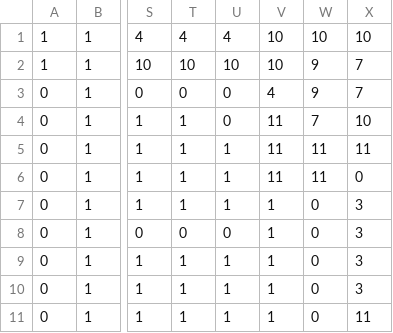
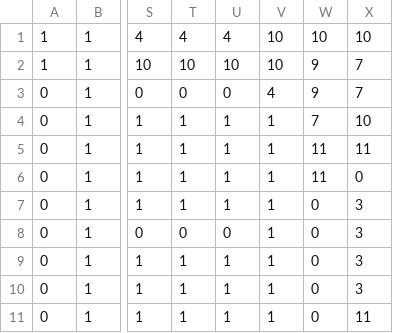
Before and after one commit to cesardt/ProyectoVideojuegos, a CSV file: src/org/Area2/mapCSV_Group1_atras.csv, drawn as a sheet; only a part is shown, gaps mark what is left out; the diff names each change by its address in the sheet, - before the commit and + after, or states it on an @@ line.

Commit message:
Cambio area 2 csv

```diff
--- a/src/org/Area2/mapCSV_Group1_atras.csv
+++ b/src/org/Area2/mapCSV_Group1_atras.csv
-U4: 0
+U4: 1
-V4:V6: 11
+V4:V6: 1
```
Also changed, not shown: src/org/Area2/mapCSV_Group1_Piso.csv, src/org/Area2/mapCSV_Group1_Plataformas.csv, 1 other file.
